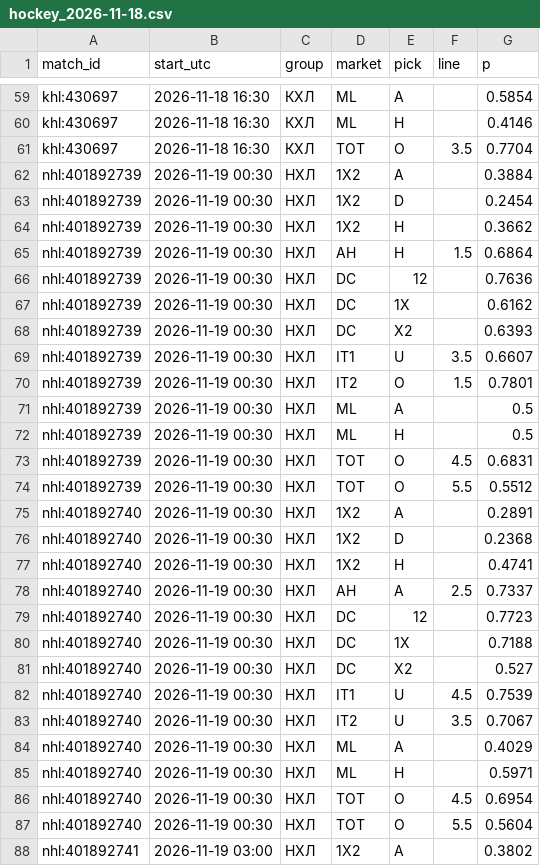
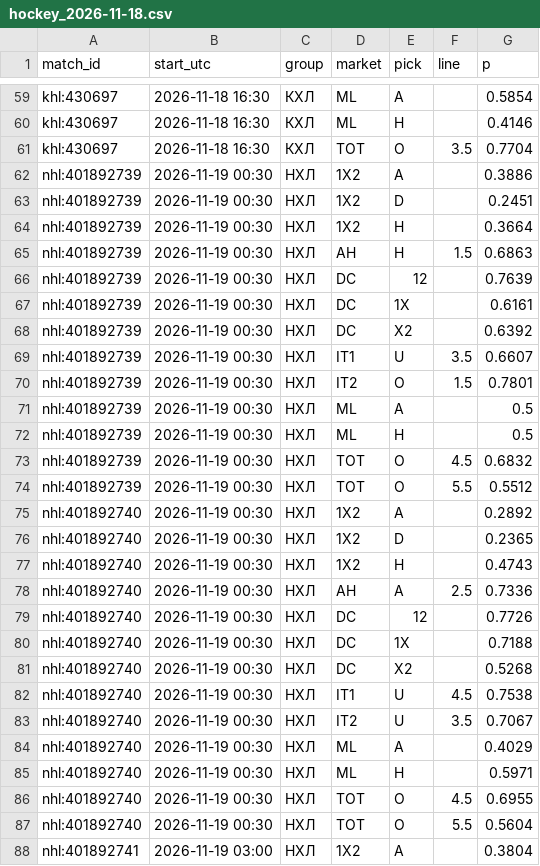
Before and after one commit to vassoffat-cell/tennisbot, a CSV file: hockey/data/seal/hockey_2026-11-18.csv, drawn as a sheet; only a part is shown, gaps mark what is left out; the diff covers the shown part only.

Commit message:
Data update 2026-11-18

```diff
--- a/hockey/data/seal/hockey_2026-11-18.csv
+++ b/hockey/data/seal/hockey_2026-11-18.csv
@@ -61,9 +61,9 @@ khl:430697,2026-11-18 16:30,КХЛ,ML,H,,0.4146
 khl:430697,2026-11-18 16:30,КХЛ,TOT,O,3.5,0.7704
-nhl:401892739,2026-11-19 00:30,НХЛ,1X2,A,,0.3884
-nhl:401892739,2026-11-19 00:30,НХЛ,1X2,D,,0.2454
-nhl:401892739,2026-11-19 00:30,НХЛ,1X2,H,,0.3662
-nhl:401892739,2026-11-19 00:30,НХЛ,AH,H,1.5,0.6864
-nhl:401892739,2026-11-19 00:30,НХЛ,DC,12,,0.7636
-nhl:401892739,2026-11-19 00:30,НХЛ,DC,1X,,0.6162
-nhl:401892739,2026-11-19 00:30,НХЛ,DC,X2,,0.6393
+nhl:401892739,2026-11-19 00:30,НХЛ,1X2,A,,0.3886
+nhl:401892739,2026-11-19 00:30,НХЛ,1X2,D,,0.2451
+nhl:401892739,2026-11-19 00:30,НХЛ,1X2,H,,0.3664
+nhl:401892739,2026-11-19 00:30,НХЛ,AH,H,1.5,0.6863
+nhl:401892739,2026-11-19 00:30,НХЛ,DC,12,,0.7639
+nhl:401892739,2026-11-19 00:30,НХЛ,DC,1X,,0.6161
+nhl:401892739,2026-11-19 00:30,НХЛ,DC,X2,,0.6392
 nhl:401892739,2026-11-19 00:30,НХЛ,IT1,U,3.5,0.6607
@@ -72,12 +72,12 @@ nhl:401892739,2026-11-19 00:30,НХЛ,ML,A,,0.5
 nhl:401892739,2026-11-19 00:30,НХЛ,ML,H,,0.5
-nhl:401892739,2026-11-19 00:30,НХЛ,TOT,O,4.5,0.6831
+nhl:401892739,2026-11-19 00:30,НХЛ,TOT,O,4.5,0.6832
 nhl:401892739,2026-11-19 00:30,НХЛ,TOT,O,5.5,0.5512
-nhl:401892740,2026-11-19 00:30,НХЛ,1X2,A,,0.2891
-nhl:401892740,2026-11-19 00:30,НХЛ,1X2,D,,0.2368
-nhl:401892740,2026-11-19 00:30,НХЛ,1X2,H,,0.4741
-nhl:401892740,2026-11-19 00:30,НХЛ,AH,A,2.5,0.7337
-nhl:401892740,2026-11-19 00:30,НХЛ,DC,12,,0.7723
+nhl:401892740,2026-11-19 00:30,НХЛ,1X2,A,,0.2892
+nhl:401892740,2026-11-19 00:30,НХЛ,1X2,D,,0.2365
+nhl:401892740,2026-11-19 00:30,НХЛ,1X2,H,,0.4743
+nhl:401892740,2026-11-19 00:30,НХЛ,AH,A,2.5,0.7336
+nhl:401892740,2026-11-19 00:30,НХЛ,DC,12,,0.7726
 nhl:401892740,2026-11-19 00:30,НХЛ,DC,1X,,0.7188
-nhl:401892740,2026-11-19 00:30,НХЛ,DC,X2,,0.527
-nhl:401892740,2026-11-19 00:30,НХЛ,IT1,U,4.5,0.7539
+nhl:401892740,2026-11-19 00:30,НХЛ,DC,X2,,0.5268
+nhl:401892740,2026-11-19 00:30,НХЛ,IT1,U,4.5,0.7538
 nhl:401892740,2026-11-19 00:30,НХЛ,IT2,U,3.5,0.7067
@@ -85,4 +85,4 @@ nhl:401892740,2026-11-19 00:30,НХЛ,ML,A,,0.4029
 nhl:401892740,2026-11-19 00:30,НХЛ,ML,H,,0.5971
-nhl:401892740,2026-11-19 00:30,НХЛ,TOT,O,4.5,0.6954
+nhl:401892740,2026-11-19 00:30,НХЛ,TOT,O,4.5,0.6955
 nhl:401892740,2026-11-19 00:30,НХЛ,TOT,O,5.5,0.5604
-nhl:401892741,2026-11-19 03:00,НХЛ,1X2,A,,0.3802
+nhl:401892741,2026-11-19 03:00,НХЛ,1X2,A,,0.3804
```
Also changed, not shown: 7 edited cells elsewhere in this file, 6 other files.
